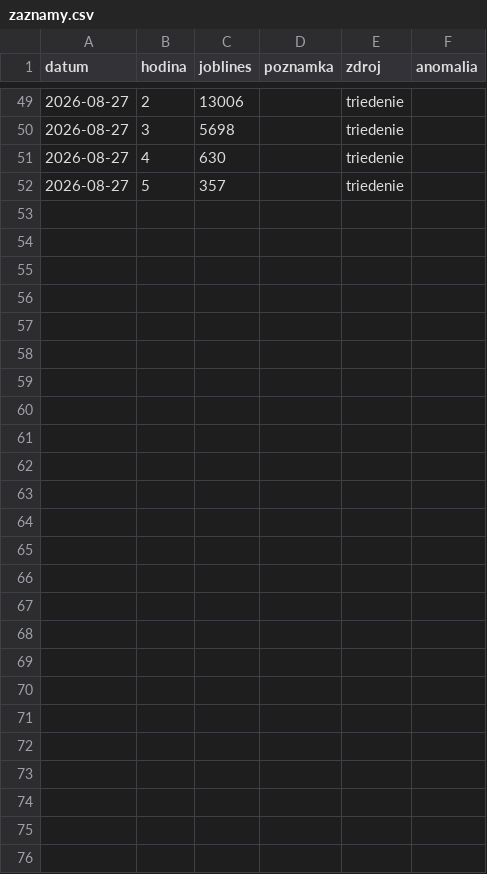
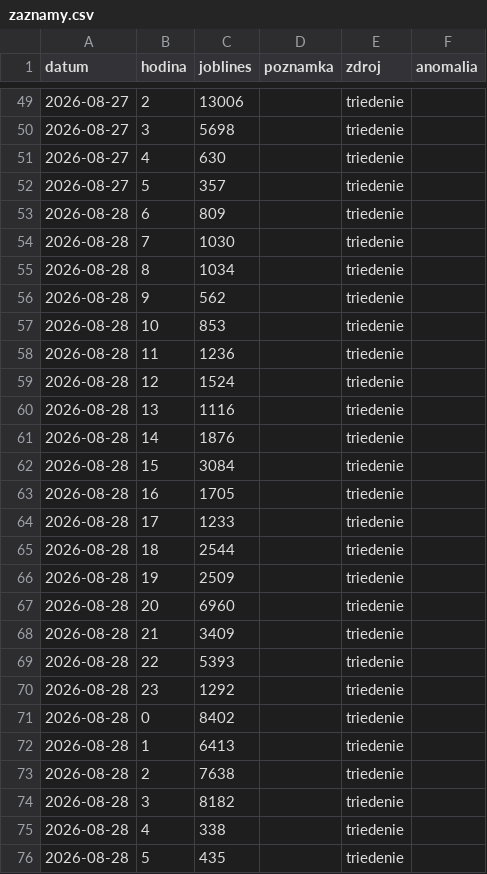
Before and after one commit to Temporary-Permanent-Fix/PREDICTION, a CSV file: public/data/SKLC3/zaznamy.csv, drawn as a sheet; only a part is shown, gaps mark what is left out.

Commit message:
[SKLC3] data: záznam JBL 2026-08-28 (triedenie)

```diff
--- a/public/data/SKLC3/zaznamy.csv
+++ b/public/data/SKLC3/zaznamy.csv
@@ -52 +52,25 @@ datum,hodina,joblines,poznamka,zdroj,anomalia
 2026-08-27,5,357,,triedenie,
+2026-08-28,6,809,,triedenie,
+2026-08-28,7,1030,,triedenie,
+2026-08-28,8,1034,,triedenie,
+2026-08-28,9,562,,triedenie,
+2026-08-28,10,853,,triedenie,
+2026-08-28,11,1236,,triedenie,
+2026-08-28,12,1524,,triedenie,
+2026-08-28,13,1116,,triedenie,
+2026-08-28,14,1876,,triedenie,
+2026-08-28,15,3084,,triedenie,
+2026-08-28,16,1705,,triedenie,
+2026-08-28,17,1233,,triedenie,
+2026-08-28,18,2544,,triedenie,
+2026-08-28,19,2509,,triedenie,
+2026-08-28,20,6960,,triedenie,
+2026-08-28,21,3409,,triedenie,
+2026-08-28,22,5393,,triedenie,
+2026-08-28,23,1292,,triedenie,
+2026-08-28,0,8402,,triedenie,
+2026-08-28,1,6413,,triedenie,
+2026-08-28,2,7638,,triedenie,
+2026-08-28,3,8182,,triedenie,
+2026-08-28,4,338,,triedenie,
+2026-08-28,5,435,,triedenie,
```
